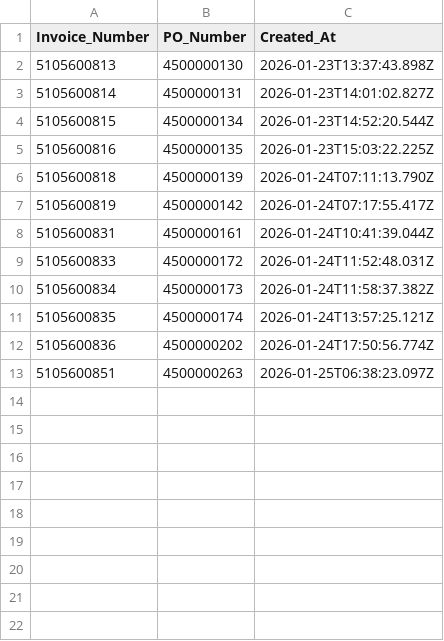
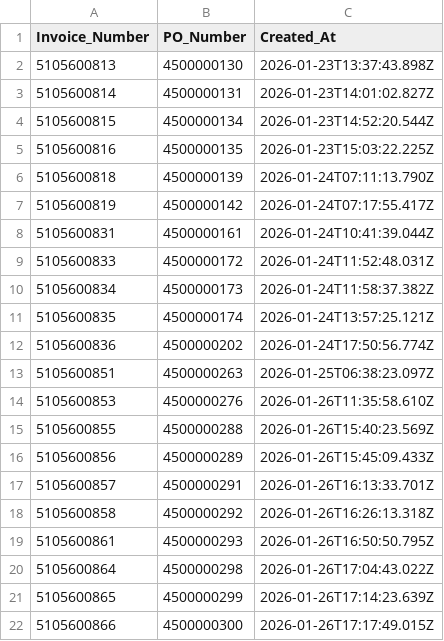
Before and after one commit to swaroop0803/SAP-Automation, a CSV file: utils/invoiceno.csv, drawn as a sheet.

```diff
--- a/utils/invoiceno.csv
+++ b/utils/invoiceno.csv
@@ -13 +13,10 @@ Invoice_Number,PO_Number,Created_At
 5105600851,4500000263,2026-01-25T06:38:23.097Z
+5105600853,4500000276,2026-01-26T11:35:58.610Z
+5105600855,4500000288,2026-01-26T15:40:23.569Z
+5105600856,4500000289,2026-01-26T15:45:09.433Z
+5105600857,4500000291,2026-01-26T16:13:33.701Z
+5105600858,4500000292,2026-01-26T16:26:13.318Z
+5105600861,4500000293,2026-01-26T16:50:50.795Z
+5105600864,4500000298,2026-01-26T17:04:43.022Z
+5105600865,4500000299,2026-01-26T17:14:23.639Z
+5105600866,4500000300,2026-01-26T17:17:49.015Z
```
Also changed, not shown: utils/bulk_po_results.csv, utils/pOnumbergoods.csv, 15 other files.
